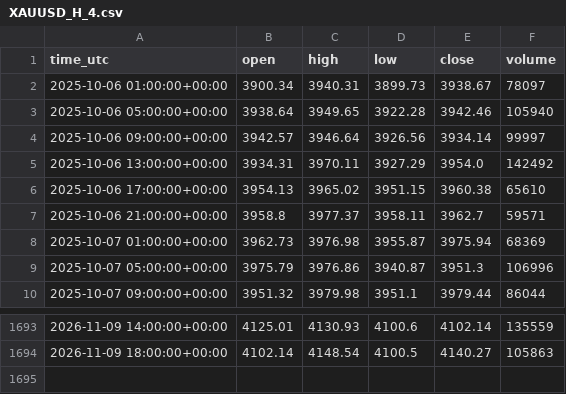
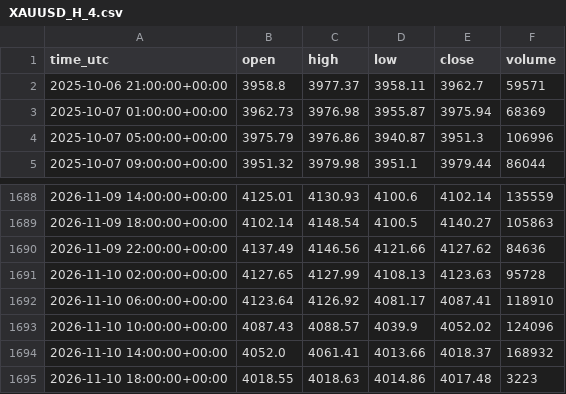
Before and after one commit to elchoerob-stack/charne, a CSV file: gold-forecast/data/XAUUSD_H_4.csv, drawn as a sheet; only a part is shown, gaps mark what is left out; removed rows and columns are numbered as before the commit, all else as after; the diff names each change by its address in the sheet, - before the commit and + after, or states it on an @@ line.

```diff
--- a/gold-forecast/data/XAUUSD_H_4.csv
+++ b/gold-forecast/data/XAUUSD_H_4.csv
-row 2: 2025-10-06 01:00:00+00:00 | 3900.34 | 3940.31 | 3899.73 | 3938.67 | 78097
-row 3: 2025-10-06 05:00:00+00:00 | 3938.64 | 3949.65 | 3922.28 | 3942.46 | 105940
-row 4: 2025-10-06 09:00:00+00:00 | 3942.57 | 3946.64 | 3926.56 | 3934.14 | 99997
-row 5: 2025-10-06 13:00:00+00:00 | 3934.31 | 3970.11 | 3927.29 | 3954.0 | 142492
-row 6: 2025-10-06 17:00:00+00:00 | 3954.13 | 3965.02 | 3951.15 | 3960.38 | 65610
+row 1690: 2026-11-09 22:00:00+00:00 | 4137.49 | 4146.56 | 4121.66 | 4127.62 | 84636
+row 1691: 2026-11-10 02:00:00+00:00 | 4127.65 | 4127.99 | 4108.13 | 4123.63 | 95728
+row 1692: 2026-11-10 06:00:00+00:00 | 4123.64 | 4126.92 | 4081.17 | 4087.41 | 118910
+row 1693: 2026-11-10 10:00:00+00:00 | 4087.43 | 4088.57 | 4039.9 | 4052.02 | 124096
+row 1694: 2026-11-10 14:00:00+00:00 | 4052.0 | 4061.41 | 4013.66 | 4018.37 | 168932
+row 1695: 2026-11-10 18:00:00+00:00 | 4018.55 | 4018.63 | 4014.86 | 4017.48 | 3223
```
Also changed, not shown: gold-forecast/data/XAUUSD_D_1.csv, gold-forecast/data/XAUUSD_H_1.csv, 4 other files.
